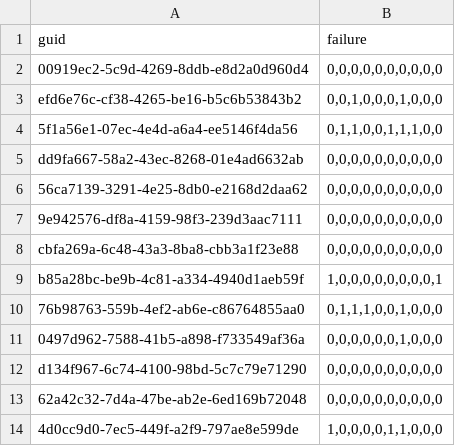
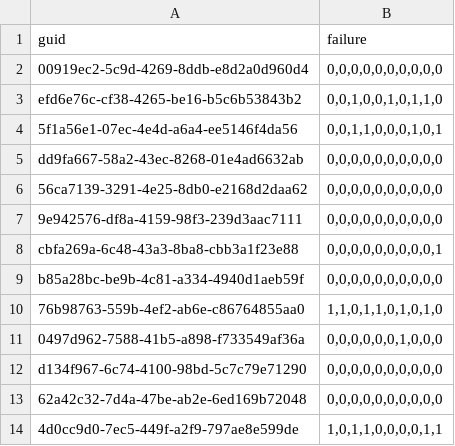
Before and after one commit to 22dylan/pyincore_notebooks, a CSV file: 20210613_Seaside_Update/output/500yr/mc_bridge_cumulative_500yr_failure_state.csv, drawn as a sheet.

```diff
--- a/20210613_Seaside_Update/output/500yr/mc_bridge_cumulative_500yr_failure_state.csv
+++ b/20210613_Seaside_Update/output/500yr/mc_bridge_cumulative_500yr_failure_state.csv
@@ -2,4 +2,4 @@
 "00919ec2-5c9d-4269-8ddb-e8d2a0d960d4","0,0,0,0,0,0,0,0,0,0"
-"efd6e76c-cf38-4265-be16-b5c6b53843b2","0,0,1,0,0,0,1,0,0,0"
-"5f1a56e1-07ec-4e4d-a6a4-ee5146f4da56","0,1,1,0,0,1,1,1,0,0"
+"efd6e76c-cf38-4265-be16-b5c6b53843b2","0,0,1,0,0,1,0,1,1,0"
+"5f1a56e1-07ec-4e4d-a6a4-ee5146f4da56","0,0,1,1,0,0,0,1,0,1"
 "dd9fa667-58a2-43ec-8268-01e4ad6632ab","0,0,0,0,0,0,0,0,0,0"
@@ -7,5 +7,5 @@
 "9e942576-df8a-4159-98f3-239d3aac7111","0,0,0,0,0,0,0,0,0,0"
-"cbfa269a-6c48-43a3-8ba8-cbb3a1f23e88","0,0,0,0,0,0,0,0,0,0"
-"b85a28bc-be9b-4c81-a334-4940d1aeb59f","1,0,0,0,0,0,0,0,0,1"
-"76b98763-559b-4ef2-ab6e-c86764855aa0","0,1,1,1,0,0,1,0,0,0"
+"cbfa269a-6c48-43a3-8ba8-cbb3a1f23e88","0,0,0,0,0,0,0,0,0,1"
+"b85a28bc-be9b-4c81-a334-4940d1aeb59f","0,0,0,0,0,0,0,0,0,0"
+"76b98763-559b-4ef2-ab6e-c86764855aa0","1,1,0,1,1,0,1,0,1,0"
 "0497d962-7588-41b5-a898-f733549af36a","0,0,0,0,0,0,1,0,0,0"
@@ -13,2 +13,2 @@
 "62a42c32-7d4a-47be-ab2e-6ed169b72048","0,0,0,0,0,0,0,0,0,0"
-"4d0cc9d0-7ec5-449f-a2f9-797ae8e599de","1,0,0,0,0,1,1,0,0,0"
+"4d0cc9d0-7ec5-449f-a2f9-797ae8e599de","1,0,1,1,0,0,0,0,1,1"
```
Also changed, not shown: 20210613_Seaside_Update/output/500yr/mc_bridge_cumulative_500yr_failure_probability.csv, 20210613_Seaside_Update/output/500yr/mc_bridge_cumulative_500yr_sample_damage_states.csv, 14 other files.
